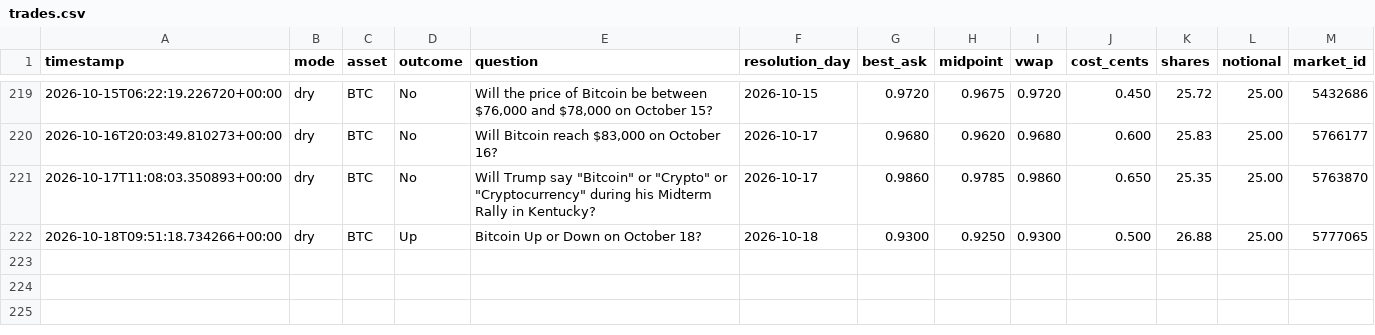
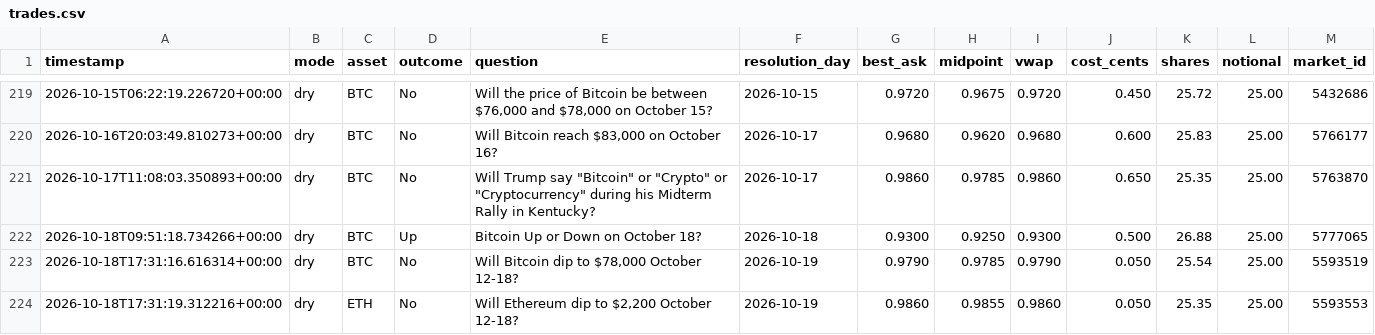
Before and after one commit to Roar-Coin/hindsight-bot, a CSV file: trades.csv, drawn as a sheet; only a part is shown, gaps mark what is left out.

```diff
--- a/trades.csv
+++ b/trades.csv
@@ -222 +222,3 @@ timestamp,mode,asset,outcome,question,resolution_day,best_ask,midpoint,vwap,cost
 2026-10-18T09:51:18.734266+00:00,dry,BTC,Up,Bitcoin Up or Down on October 18?,2026-10-18,0.9300,0.9250,0.9300,0.500,26.88,25.00,5777065
+2026-10-18T17:31:16.616314+00:00,dry,BTC,No,"Will Bitcoin dip to $78,000 October 12-18?",2026-10-19,0.9790,0.9785,0.9790,0.050,25.54,25.00,5593519
+2026-10-18T17:31:19.312216+00:00,dry,ETH,No,"Will Ethereum dip to $2,200 October 12-18?",2026-10-19,0.9860,0.9855,0.9860,0.050,25.35,25.00,5593553
```
Also changed, not shown: 1 other file.
